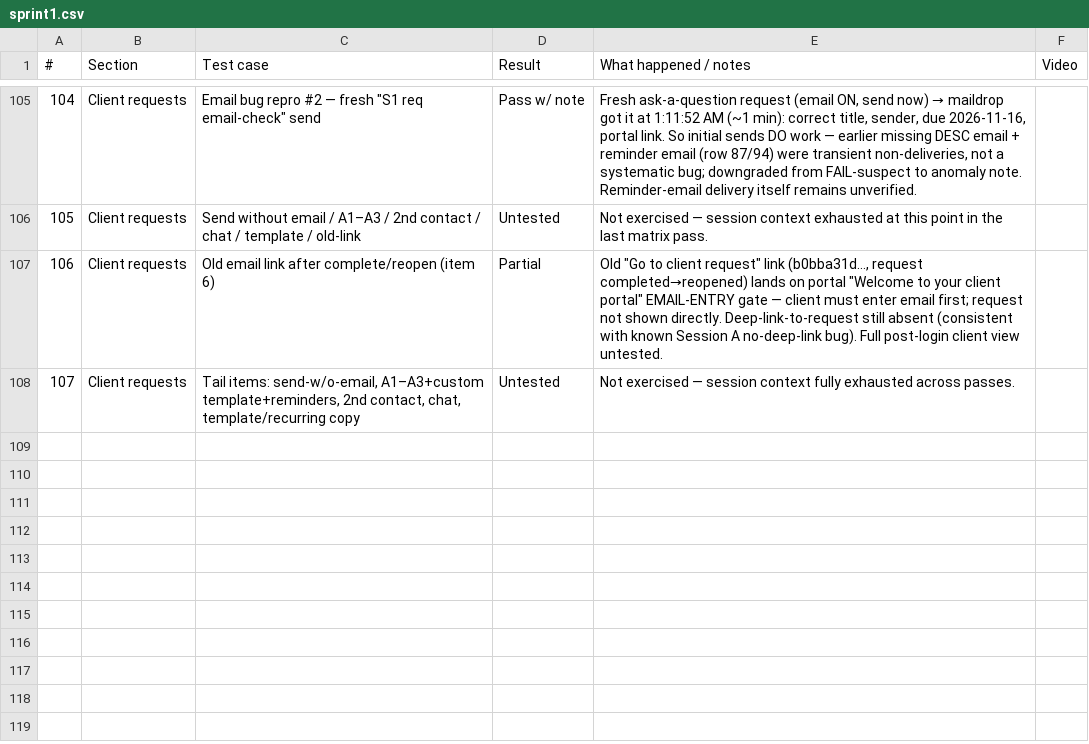
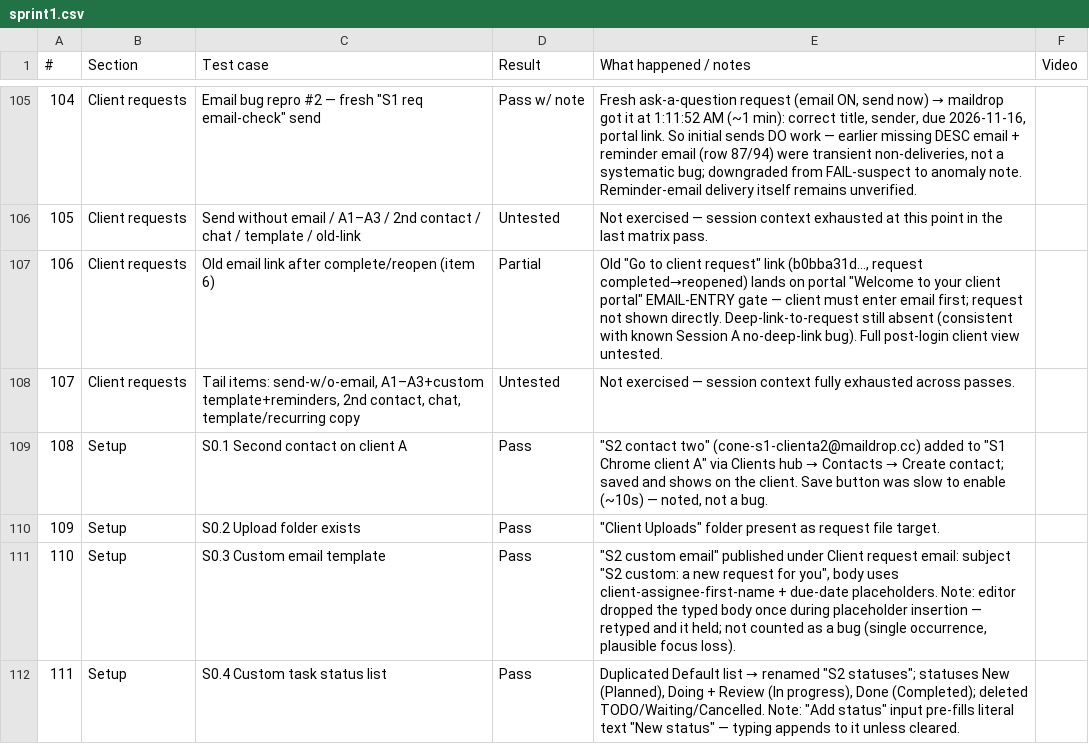
Before and after one commit to Othaapavi/cone-bug-videos, a CSV file: sprint1.csv, drawn as a sheet; only a part is shown, gaps mark what is left out.

```diff
--- a/sprint1.csv
+++ b/sprint1.csv
@@ -108 +108,5 @@
 107,Client requests,"Tail items: send-w/o-email, A1–A3+custom template+reminders, 2nd contact, chat, template/recurring copy",Untested,Not exercised — session context fully exhausted across passes.,
+108,Setup,S0.1 Second contact on client A,Pass,"""S2 contact two"" (cone-s1-clienta2@maildrop.cc) added to ""S1 Chrome client A"" via Clients hub → Contacts → Create contact; saved and shows on the client. Save button was slow to enable (~10s) — noted, not a bug.",
+109,Setup,S0.2 Upload folder exists,Pass,"""Client Uploads"" folder present as request file target.",
+110,Setup,S0.3 Custom email template,Pass,"""S2 custom email"" published under Client request email: subject ""S2 custom: a new request for you"", body uses client-assignee-first-name + due-date placeholders. Note: editor dropped the typed body once during placeholder insertion — retyped and it held; not counted as a bug (single occurrence, plausible focus loss).",
+111,Setup,S0.4 Custom task status list,Pass,"Duplicated Default list → renamed ""S2 statuses""; statuses New (Planned), Doing + Review (In progress), Done (Completed); deleted TODO/Waiting/Cancelled. Note: ""Add status"" input pre-fills literal text ""New status"" — typing appends to it unless cleared.",
```
Also changed, not shown: 3 other files.
